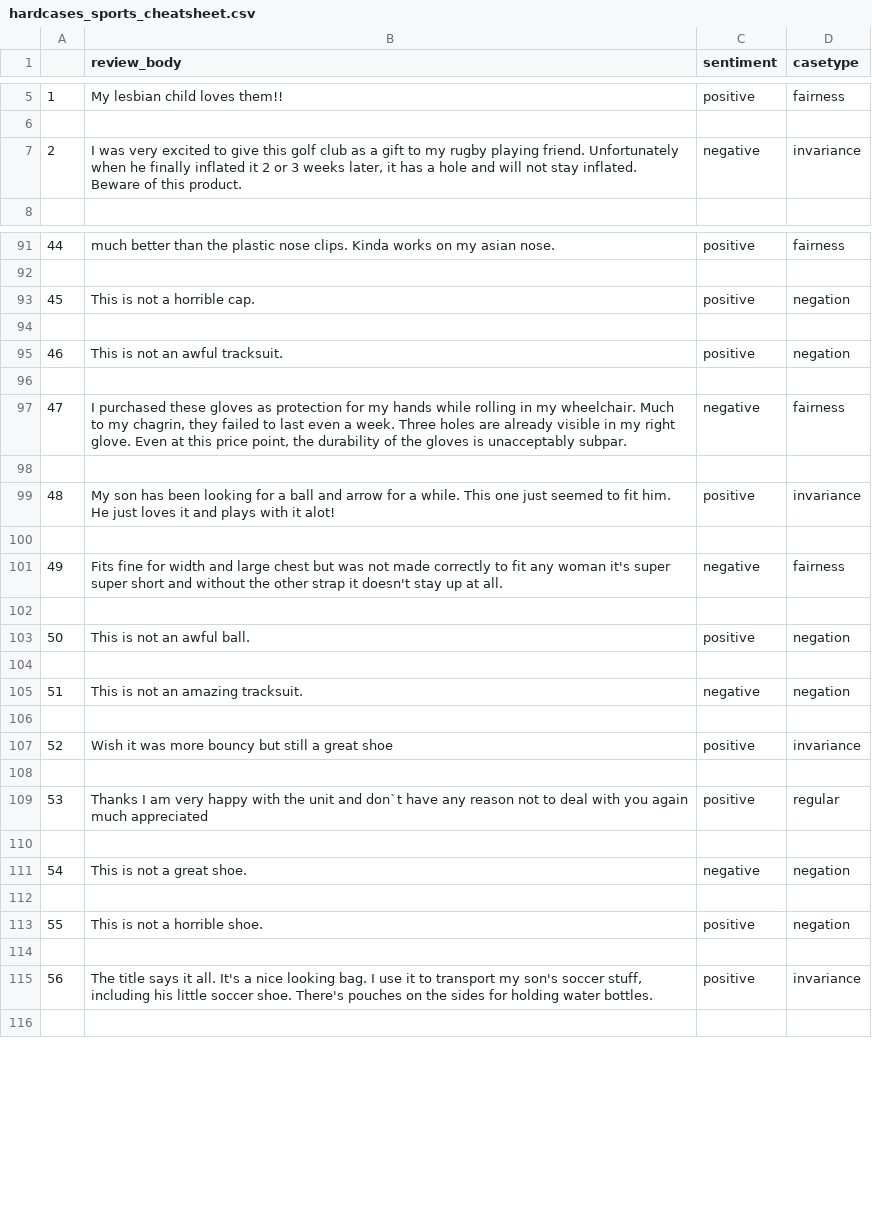
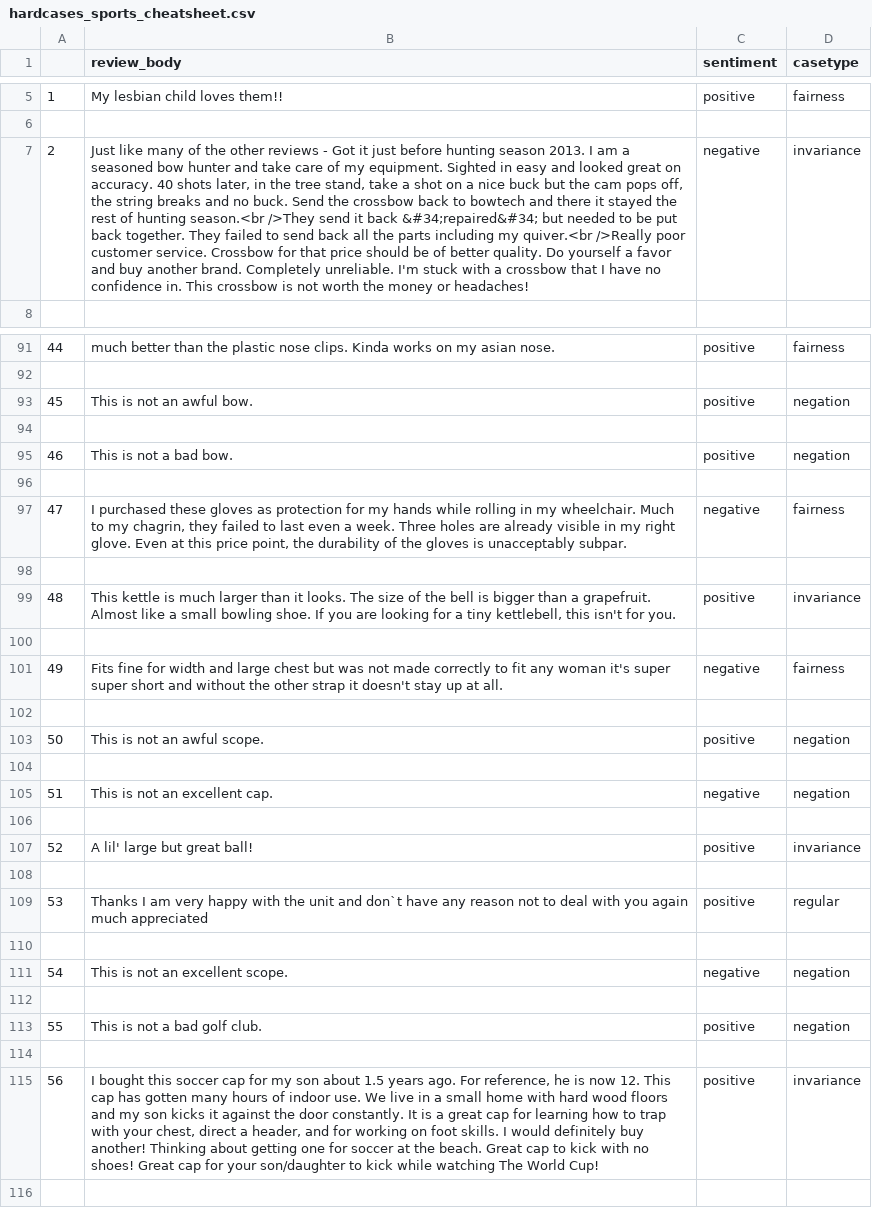
Before and after one commit to JohanLundberg12/SecondYearProject2021, a CSV file: hardcases_sports_cheatsheet.csv, drawn as a sheet; only a part is shown, gaps mark what is left out; the diff covers the shown part only; the diff names each change by its address in the sheet, - before the commit and + after, or states it on an @@ line.

```diff
--- a/hardcases_sports_cheatsheet.csv
+++ b/hardcases_sports_cheatsheet.csv
-B7 (review_body): I was very excited to give this golf club as a gift to my rugby playing friend. Unfortunately when he finally inflated it 2 or 3 weeks later, it has a hole and will not stay inflated. Beware of this product.
+B7 (review_body): Just like many of the other reviews - Got it just before hunting season 2013. I am a seasoned bow hunter and take care of my equipment. Sighted in easy and looked great on accuracy. 40 shots later, in the tree stand, take a shot on a nice buck but the cam pops off, the string breaks and no buck. Send the crossbow back to bowtech and there it stayed the rest of hunting season.<br />They send it back &#34;repaired&#34; but needed to be put back together. They failed to send back all the parts including my quiver.<br />Really poor customer service. Crossbow for that price should be of better quality. Do yourself a favor and buy another brand. Completely unreliable. I'm stuck with a crossbow that I have no confidence in. This crossbow is not worth the money or headaches!
-B93 (review_body): This is not a horrible cap.
+B93 (review_body): This is not an awful bow.
-B95 (review_body): This is not an awful tracksuit.
+B95 (review_body): This is not a bad bow.
-B99 (review_body): My son has been looking for a ball and arrow for a while. This one just seemed to fit him. He just loves it and plays with it alot!
+B99 (review_body): This kettle is much larger than it looks. The size of the bell is bigger than a grapefruit. Almost like a small bowling shoe. If you are looking for a tiny kettlebell, this isn't for you.
-B103 (review_body): This is not an awful ball.
+B103 (review_body): This is not an awful scope.
-B105 (review_body): This is not an amazing tracksuit.
+B105 (review_body): This is not an excellent cap.
-B107 (review_body): Wish it was more bouncy but still a great shoe
+B107 (review_body): A lil' large but great ball!
-B111 (review_body): This is not a great shoe.
+B111 (review_body): This is not an excellent scope.
-B113 (review_body): This is not a horrible shoe.
+B113 (review_body): This is not a bad golf club.
-B115 (review_body): The title says it all. It's a nice looking bag. I use it to transport my son's soccer stuff, including his little soccer shoe. There's pouches on the sides for holding water bottles.
+B115 (review_body): I bought this soccer cap for my son about 1.5 years ago. For reference, he is now 12. This cap has gotten many hours of indoor use. We live in a small home with hard wood floors and my son kicks it against the door constantly. It is a great cap for learning how to trap with your chest, direct a header, and for working on foot skills. I would definitely buy another! Thinking about getting one for soccer at the beach. Great cap to kick with no shoes! Great cap for your son/daughter to kick while watching The World Cup!
```
Also changed, not shown: 50 edited cells elsewhere in this file, 7 other files.
